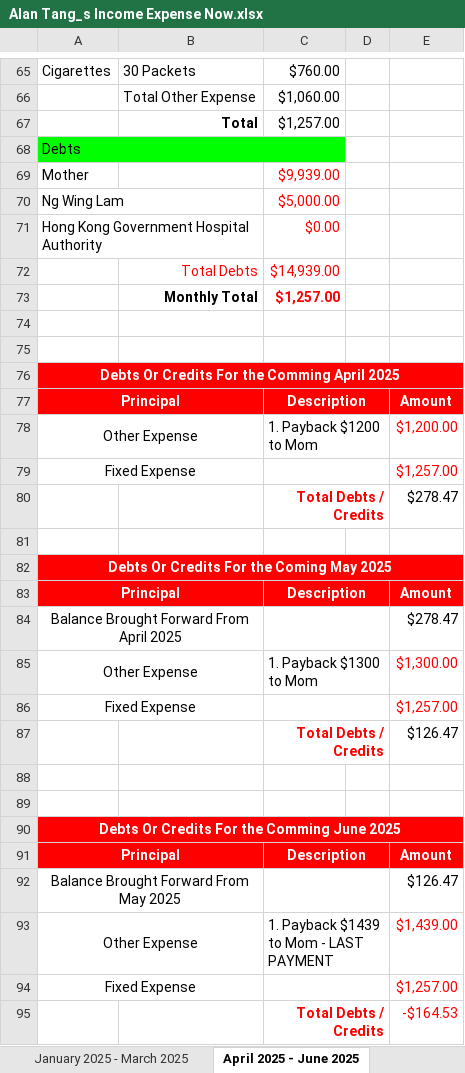
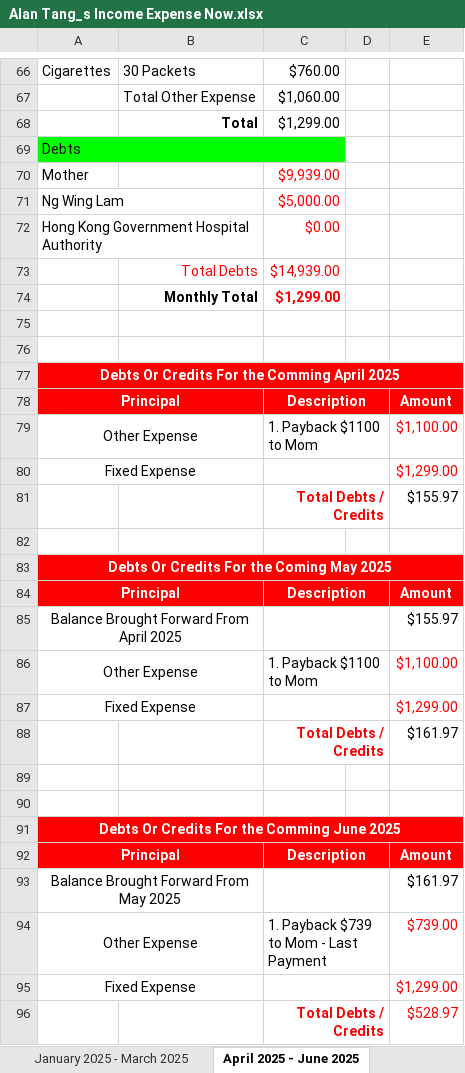
Before and after one commit to singluntang/Income-Expenditure-Forecast, an Excel workbook: Alan Tang_s Income Expense Now.xlsx, sheet April 2025 - June 2025, drawn as a sheet; only a part is shown, gaps mark what is left out; values as stored, in another font and other column widths than the file's, no borders; conditional formats not drawn; addresses are those after the commit; the diff covers the shown part only; the diff names each change by its address in the sheet, - before the commit and + after, or states it on an @@ line.

```diff
--- a/Alan Tang_s Income Expense Now.xlsx (sheet April 2025 - June 2025)
+++ b/Alan Tang_s Income Expense Now.xlsx (sheet April 2025 - June 2025)
-C68: $1,257.00
+C68: $1,299.00
-C74: $1,257.00
+C74: $1,299.00
-C79: 1. Payback $1200 to Mom
+C79: 1. Payback $1100 to Mom
-E79: $1,200.00
+E79: $1,100.00
-E80: $1,257.00
+E80: $1,299.00
-E81: $278.47
+E81: $155.97
-E85: $278.47
+E85: $155.97
-C86: 1. Payback $1300 to Mom
+C86: 1. Payback $1100 to Mom
-E86: $1,300.00
+E86: $1,100.00
-E87: $1,257.00
+E87: $1,299.00
-E88: $126.47
+E88: $161.97
-E93: $126.47
+E93: $161.97
-C94: 1. Payback $1439 to Mom - LAST PAYMENT
+C94: 1. Payback $739 to Mom - Last Payment
-E94: $1,439.00
+E94: $739.00
-E95: $1,257.00
+E95: $1,299.00
-E96: -$164.53
+E96: $528.97
```
Also changed, not shown: 1 added row and 5 edited cells elsewhere in this sheet, sheet January 2025 - March 2025, sheet April 2024 - June 2024, sheet July 2025 - September 2025, sheet October 2024 - December 2024, sheet July 2024 - September 2024, formulas that keep their value.
